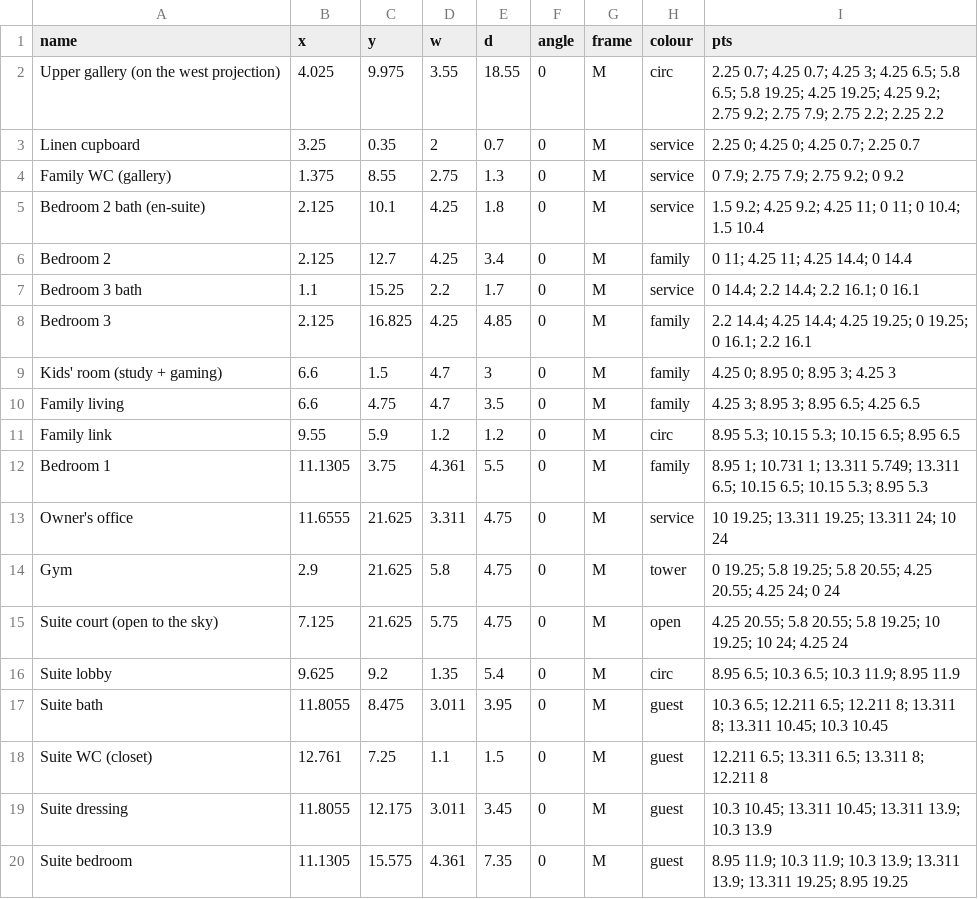
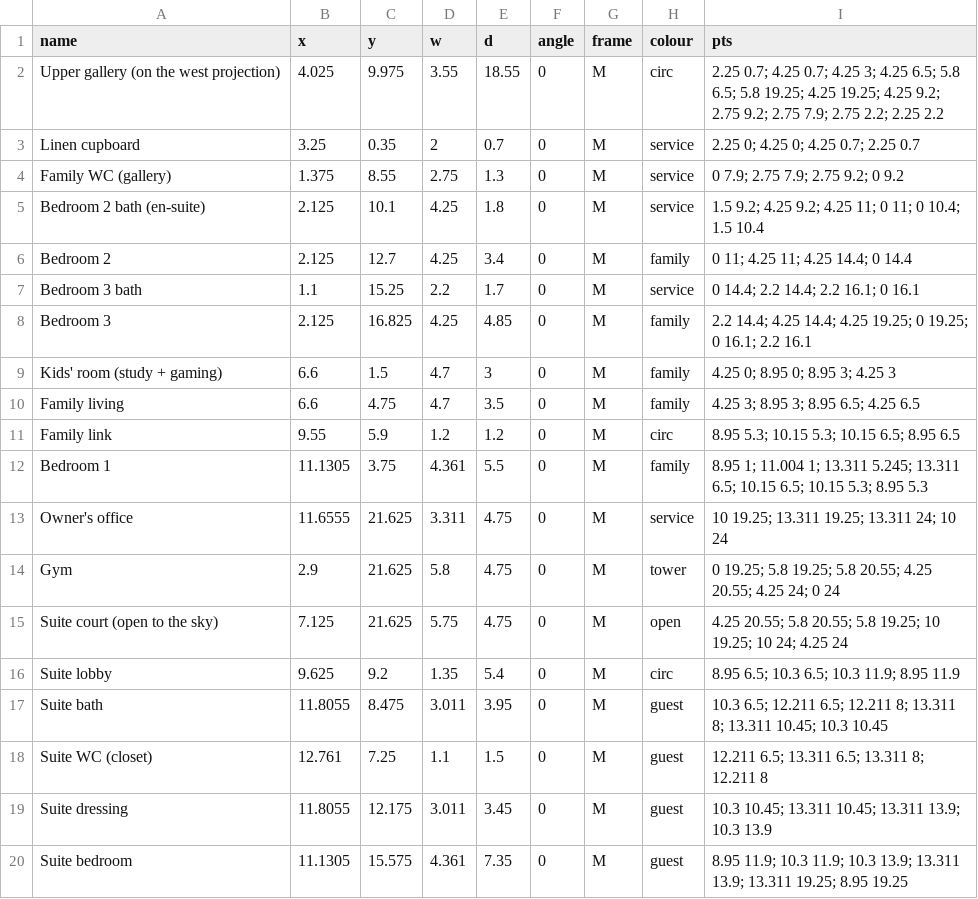
Before and after one commit to ahl20006/House_git, a CSV file: taif_house/data/rooms_ff.csv, drawn as a sheet.

```diff
--- a/taif_house/data/rooms_ff.csv
+++ b/taif_house/data/rooms_ff.csv
@@ -11,3 +11,3 @@ Family living,6.6,4.75,4.7,3.5,0,M,family,4.25 3; 8.95 3; 8.95 6.5; 4.25 6.5
 Family link,9.55,5.9,1.2,1.2,0,M,circ,8.95 5.3; 10.15 5.3; 10.15 6.5; 8.95 6.5
-Bedroom 1,11.1305,3.75,4.361,5.5,0,M,family,8.95 1; 10.731 1; 13.311 5.749; 13.311 6.5; 10.15 6.5; 10.15 5.3; 8.95 5.3
+Bedroom 1,11.1305,3.75,4.361,5.5,0,M,family,8.95 1; 11.004 1; 13.311 5.245; 13.311 6.5; 10.15 6.5; 10.15 5.3; 8.95 5.3
 Owner's office,11.6555,21.625,3.311,4.75,0,M,service,10 19.25; 13.311 19.25; 13.311 24; 10 24
```
Also changed, not shown: taif_house/data/decisions.csv, taif_house/data/open_items.csv, 53 other files.
